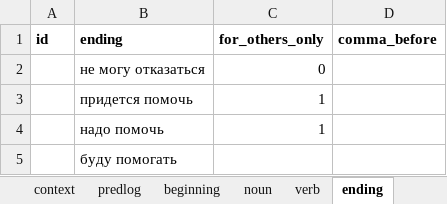
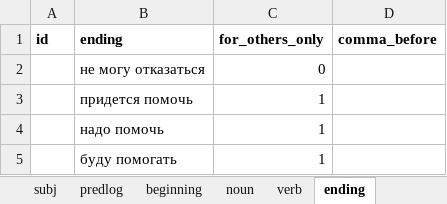
Before and after one commit to dartungar/otmazy-bot, an Excel workbook: otmazy_words.xlsx, sheet ending, drawn as a sheet; values as stored, in another font and other column widths than the file's, no borders; charts and pictures not drawn; the diff names each change by its address in the sheet, - before the commit and + after, or states it on an @@ line.

```diff
--- a/otmazy_words.xlsx (sheet ending)
+++ b/otmazy_words.xlsx (sheet ending)
@@ sheet tab unhidden: subj @@
-C5 (for_others_only): (empty)
+C5 (for_others_only): 1
```
Also changed, not shown: sheet verb, 6 other files.
